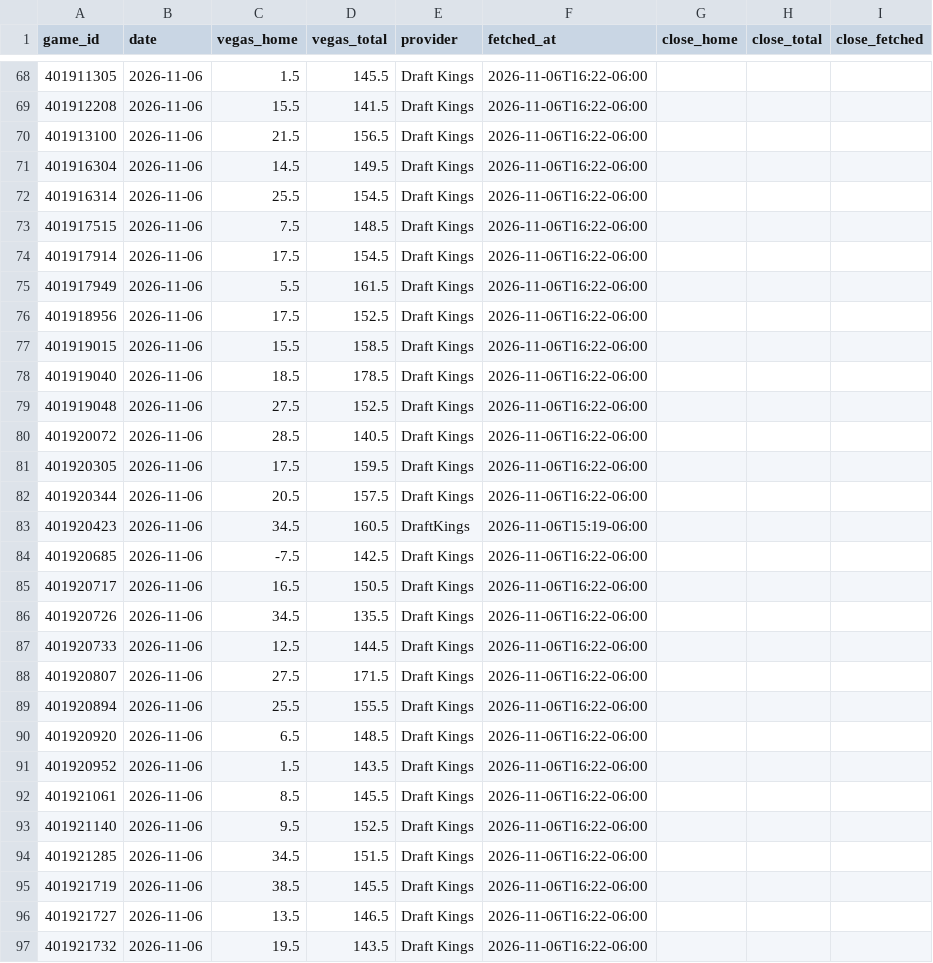
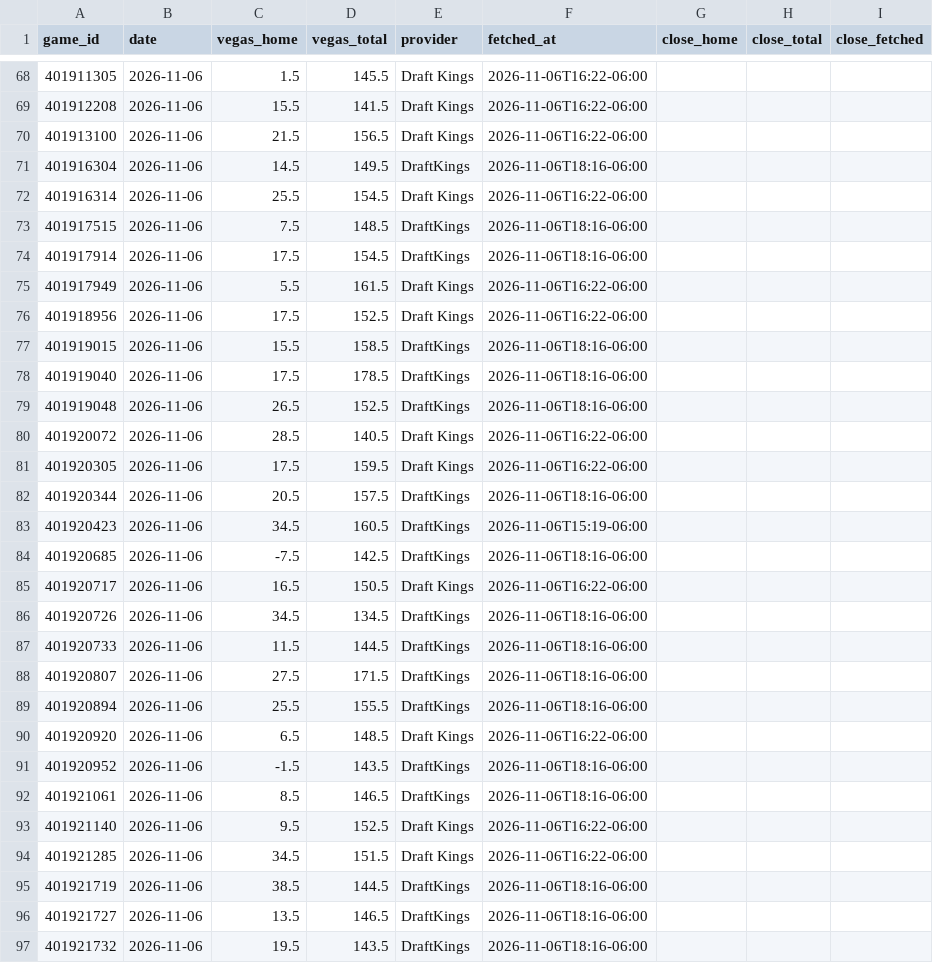
Before and after one commit to colbymechem05/The-Mech-Model, a CSV file: logs/vegas_mbb.csv, drawn as a sheet; only a part is shown, gaps mark what is left out; the diff covers the shown part only.

```diff
--- a/logs/vegas_mbb.csv
+++ b/logs/vegas_mbb.csv
@@ -70,28 +70,28 @@ game_id,date,vegas_home,vegas_total,provider,fetched_at,close_home,close_total,c
 401913100,2026-11-06,21.5,156.5,Draft Kings,2026-11-06T16:22-06:00,,,
-401916304,2026-11-06,14.5,149.5,Draft Kings,2026-11-06T16:22-06:00,,,
+401916304,2026-11-06,14.5,149.5,DraftKings,2026-11-06T18:16-06:00,,,
 401916314,2026-11-06,25.5,154.5,Draft Kings,2026-11-06T16:22-06:00,,,
-401917515,2026-11-06,7.5,148.5,Draft Kings,2026-11-06T16:22-06:00,,,
-401917914,2026-11-06,17.5,154.5,Draft Kings,2026-11-06T16:22-06:00,,,
+401917515,2026-11-06,7.5,148.5,DraftKings,2026-11-06T18:16-06:00,,,
+401917914,2026-11-06,17.5,154.5,DraftKings,2026-11-06T18:16-06:00,,,
 401917949,2026-11-06,5.5,161.5,Draft Kings,2026-11-06T16:22-06:00,,,
 401918956,2026-11-06,17.5,152.5,Draft Kings,2026-11-06T16:22-06:00,,,
-401919015,2026-11-06,15.5,158.5,Draft Kings,2026-11-06T16:22-06:00,,,
-401919040,2026-11-06,18.5,178.5,Draft Kings,2026-11-06T16:22-06:00,,,
-401919048,2026-11-06,27.5,152.5,Draft Kings,2026-11-06T16:22-06:00,,,
+401919015,2026-11-06,15.5,158.5,DraftKings,2026-11-06T18:16-06:00,,,
+401919040,2026-11-06,17.5,178.5,DraftKings,2026-11-06T18:16-06:00,,,
+401919048,2026-11-06,26.5,152.5,DraftKings,2026-11-06T18:16-06:00,,,
 401920072,2026-11-06,28.5,140.5,Draft Kings,2026-11-06T16:22-06:00,,,
 401920305,2026-11-06,17.5,159.5,Draft Kings,2026-11-06T16:22-06:00,,,
-401920344,2026-11-06,20.5,157.5,Draft Kings,2026-11-06T16:22-06:00,,,
+401920344,2026-11-06,20.5,157.5,DraftKings,2026-11-06T18:16-06:00,,,
 401920423,2026-11-06,34.5,160.5,DraftKings,2026-11-06T15:19-06:00,,,
-401920685,2026-11-06,-7.5,142.5,Draft Kings,2026-11-06T16:22-06:00,,,
+401920685,2026-11-06,-7.5,142.5,DraftKings,2026-11-06T18:16-06:00,,,
 401920717,2026-11-06,16.5,150.5,Draft Kings,2026-11-06T16:22-06:00,,,
-401920726,2026-11-06,34.5,135.5,Draft Kings,2026-11-06T16:22-06:00,,,
-401920733,2026-11-06,12.5,144.5,Draft Kings,2026-11-06T16:22-06:00,,,
-401920807,2026-11-06,27.5,171.5,Draft Kings,2026-11-06T16:22-06:00,,,
-401920894,2026-11-06,25.5,155.5,Draft Kings,2026-11-06T16:22-06:00,,,
+401920726,2026-11-06,34.5,134.5,DraftKings,2026-11-06T18:16-06:00,,,
+401920733,2026-11-06,11.5,144.5,DraftKings,2026-11-06T18:16-06:00,,,
+401920807,2026-11-06,27.5,171.5,DraftKings,2026-11-06T18:16-06:00,,,
+401920894,2026-11-06,25.5,155.5,DraftKings,2026-11-06T18:16-06:00,,,
 401920920,2026-11-06,6.5,148.5,Draft Kings,2026-11-06T16:22-06:00,,,
-401920952,2026-11-06,1.5,143.5,Draft Kings,2026-11-06T16:22-06:00,,,
-401921061,2026-11-06,8.5,145.5,Draft Kings,2026-11-06T16:22-06:00,,,
+401920952,2026-11-06,-1.5,143.5,DraftKings,2026-11-06T18:16-06:00,,,
+401921061,2026-11-06,8.5,146.5,DraftKings,2026-11-06T18:16-06:00,,,
 401921140,2026-11-06,9.5,152.5,Draft Kings,2026-11-06T16:22-06:00,,,
 401921285,2026-11-06,34.5,151.5,Draft Kings,2026-11-06T16:22-06:00,,,
-401921719,2026-11-06,38.5,145.5,Draft Kings,2026-11-06T16:22-06:00,,,
-401921727,2026-11-06,13.5,146.5,Draft Kings,2026-11-06T16:22-06:00,,,
-401921732,2026-11-06,19.5,143.5,Draft Kings,2026-11-06T16:22-06:00,,,
+401921719,2026-11-06,38.5,144.5,DraftKings,2026-11-06T18:16-06:00,,,
+401921727,2026-11-06,13.5,146.5,DraftKings,2026-11-06T18:16-06:00,,,
+401921732,2026-11-06,19.5,143.5,DraftKings,2026-11-06T18:16-06:00,,,
```
Also changed, not shown: 40 edited cells elsewhere in this file, 4 other files.
